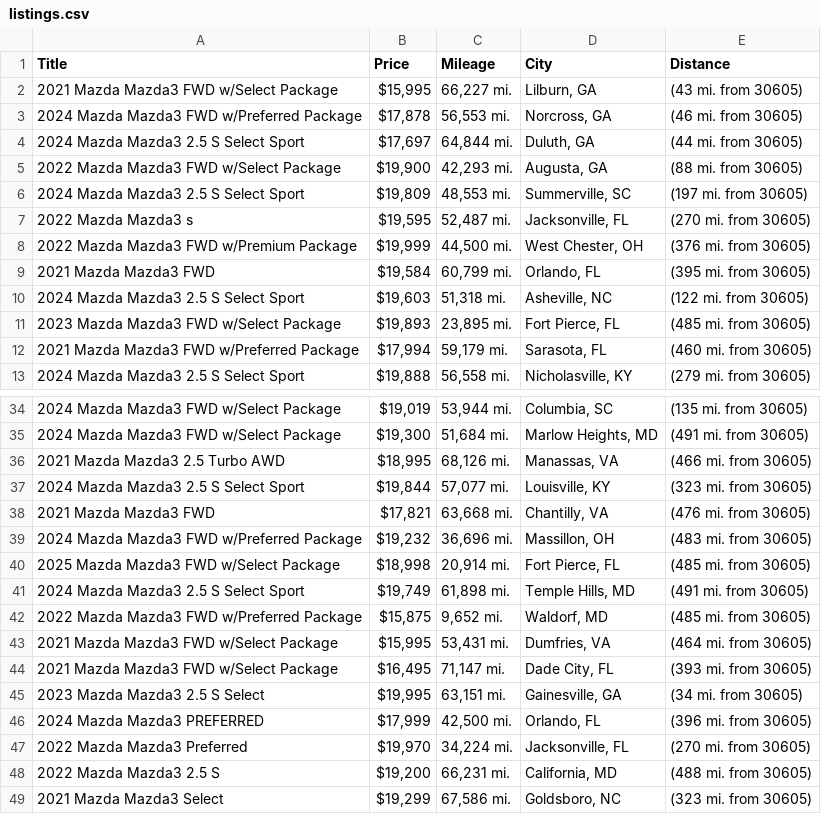
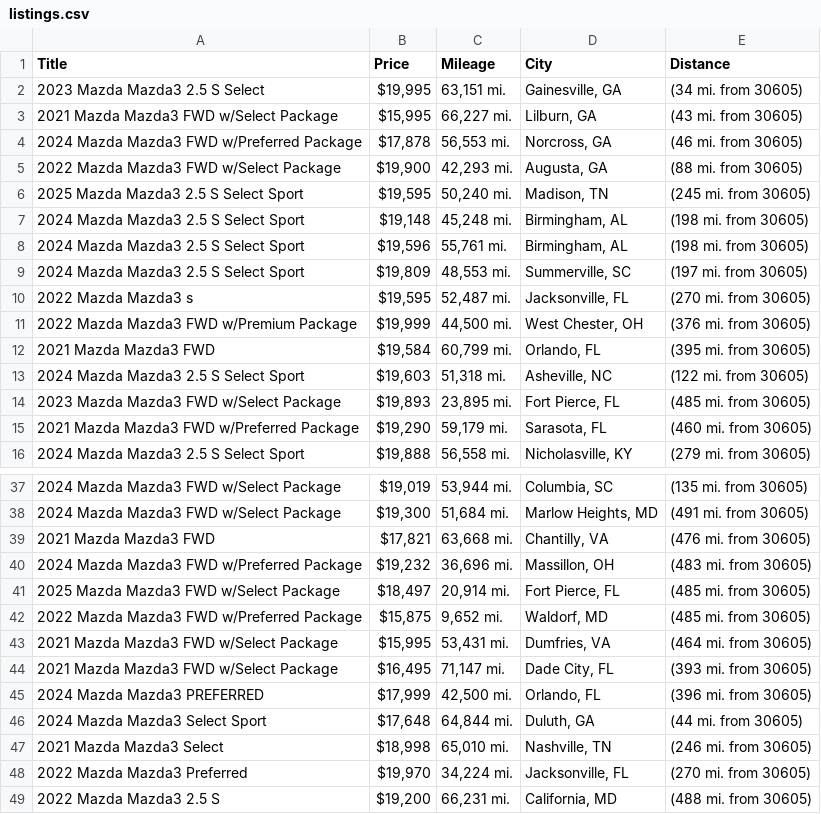
Before and after one commit to jwd0526/go-practice, a CSV file: listings.csv, drawn as a sheet; only a part is shown, gaps mark what is left out; the shorter side is filled out with more unchanged rows; the diff covers the shown part only.

```diff
--- a/listings.csv
+++ b/listings.csv
@@ -1,6 +1,9 @@
 Title,Price,Mileage,City,Distance
+2023 Mazda Mazda3 2.5 S Select,"$19,995","63,151 mi.","Gainesville, GA",(34 mi. from 30605)
 2021 Mazda Mazda3 FWD w/Select Package,"$15,995","66,227 mi.","Lilburn, GA",(43 mi. from 30605)
 2024 Mazda Mazda3 FWD w/Preferred Package,"$17,878","56,553 mi.","Norcross, GA",(46 mi. from 30605)
-2024 Mazda Mazda3 2.5 S Select Sport,"$17,697","64,844 mi.","Duluth, GA",(44 mi. from 30605)
 2022 Mazda Mazda3 FWD w/Select Package,"$19,900","42,293 mi.","Augusta, GA",(88 mi. from 30605)
+2025 Mazda Mazda3 2.5 S Select Sport,"$19,595","50,240 mi.","Madison, TN",(245 mi. from 30605)
+2024 Mazda Mazda3 2.5 S Select Sport,"$19,148","45,248 mi.","Birmingham, AL",(198 mi. from 30605)
+2024 Mazda Mazda3 2.5 S Select Sport,"$19,596","55,761 mi.","Birmingham, AL",(198 mi. from 30605)
 2024 Mazda Mazda3 2.5 S Select Sport,"$19,809","48,553 mi.","Summerville, SC",(197 mi. from 30605)
@@ -11,3 +14,3 @@ Title,Price,Mileage,City,Distance
 2023 Mazda Mazda3 FWD w/Select Package,"$19,893","23,895 mi.","Fort Pierce, FL",(485 mi. from 30605)
-2021 Mazda Mazda3 FWD w/Preferred Package,"$17,994","59,179 mi.","Sarasota, FL",(460 mi. from 30605)
+2021 Mazda Mazda3 FWD w/Preferred Package,"$19,290","59,179 mi.","Sarasota, FL",(460 mi. from 30605)
 2024 Mazda Mazda3 2.5 S Select Sport,"$19,888","56,558 mi.","Nicholasville, KY",(279 mi. from 30605)
@@ -35,8 +38,5 @@ Title,Price,Mileage,City,Distance
 2024 Mazda Mazda3 FWD w/Select Package,"$19,300","51,684 mi.","Marlow Heights, MD",(491 mi. from 30605)
-2021 Mazda Mazda3 2.5 Turbo AWD,"$18,995","68,126 mi.","Manassas, VA",(466 mi. from 30605)
-2024 Mazda Mazda3 2.5 S Select Sport,"$19,844","57,077 mi.","Louisville, KY",(323 mi. from 30605)
 2021 Mazda Mazda3 FWD,"$17,821","63,668 mi.","Chantilly, VA",(476 mi. from 30605)
 2024 Mazda Mazda3 FWD w/Preferred Package,"$19,232","36,696 mi.","Massillon, OH",(483 mi. from 30605)
-2025 Mazda Mazda3 FWD w/Select Package,"$18,998","20,914 mi.","Fort Pierce, FL",(485 mi. from 30605)
-2024 Mazda Mazda3 2.5 S Select Sport,"$19,749","61,898 mi.","Temple Hills, MD",(491 mi. from 30605)
+2025 Mazda Mazda3 FWD w/Select Package,"$18,497","20,914 mi.","Fort Pierce, FL",(485 mi. from 30605)
 2022 Mazda Mazda3 FWD w/Preferred Package,"$15,875","9,652 mi.","Waldorf, MD",(485 mi. from 30605)
@@ -44,4 +44,5 @@ Title,Price,Mileage,City,Distance
 2021 Mazda Mazda3 FWD w/Select Package,"$16,495","71,147 mi.","Dade City, FL",(393 mi. from 30605)
-2023 Mazda Mazda3 2.5 S Select,"$19,995","63,151 mi.","Gainesville, GA",(34 mi. from 30605)
 2024 Mazda Mazda3 PREFERRED,"$17,999","42,500 mi.","Orlando, FL",(396 mi. from 30605)
+2024 Mazda Mazda3 Select Sport,"$17,648","64,844 mi.","Duluth, GA",(44 mi. from 30605)
+2021 Mazda Mazda3 Select,"$18,998","65,010 mi.","Nashville, TN",(246 mi. from 30605)
 2022 Mazda Mazda3 Preferred,"$19,970","34,224 mi.","Jacksonville, FL",(270 mi. from 30605)
```
Also changed, not shown: 4 added rows, 6 removed rows and 6 edited cells elsewhere in this file, 1 other file.
